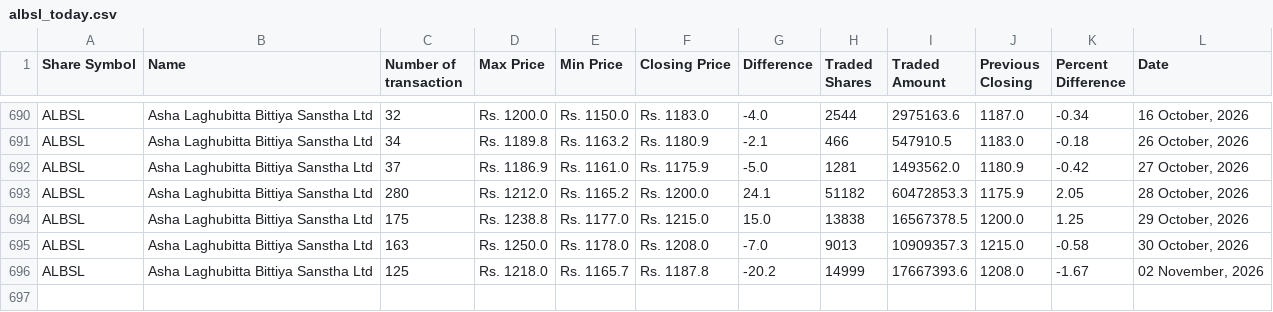
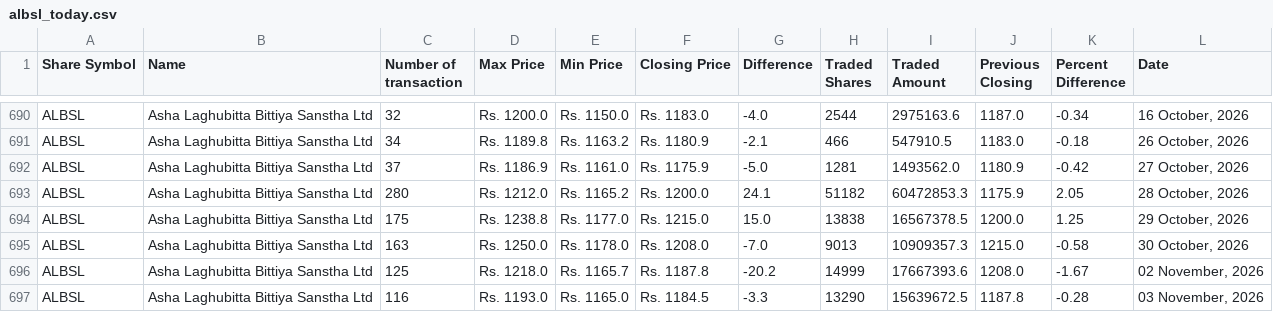
Before and after one commit to neeschal00/nepal-share, a CSV file: ShareData/albsl_today.csv, drawn as a sheet; only a part is shown, gaps mark what is left out.

```diff
--- a/ShareData/albsl_today.csv
+++ b/ShareData/albsl_today.csv
@@ -696 +696,2 @@ ALBSL,Asha Laghubitta Bittiya Sanstha Ltd,163,Rs. 1250.0,Rs. 1178.0,Rs. 1208.0,-
 ALBSL,Asha Laghubitta Bittiya Sanstha Ltd,125,Rs. 1218.0,Rs. 1165.7,Rs. 1187.8,-20.2,14999,17667393.6,1208.0,-1.67,"02 November, 2026"
+ALBSL,Asha Laghubitta Bittiya Sanstha Ltd,116,Rs. 1193.0,Rs. 1165.0,Rs. 1184.5,-3.3,13290,15639672.5,1187.8,-0.28,"03 November, 2026"
```
Also changed, not shown: ShareData/mbjc_today.csv, ShareData/snli_today.csv, 36 other files.
